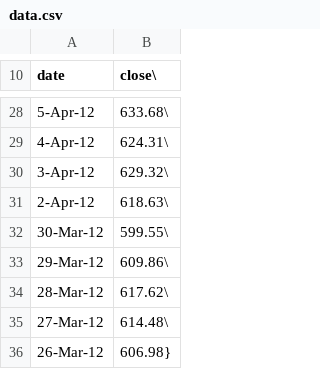
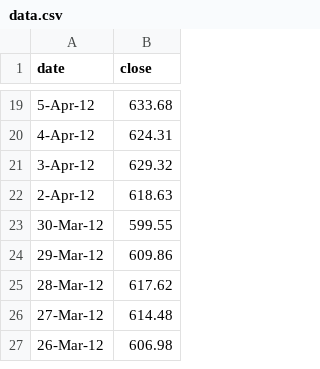
Before and after one commit to dominhthang85/dominhthang85.github.io, a CSV file: data.csv, drawn as a sheet; only a part is shown, gaps mark what is left out; the diff covers the shown part only.

```diff
--- a/data.csv
+++ b/data.csv
@@ -10 +1 @@
-date,close\
+date,close
@@ -28,9 +19,9 @@ date,close\
-5-Apr-12,633.68\
-4-Apr-12,624.31\
-3-Apr-12,629.32\
-2-Apr-12,618.63\
-30-Mar-12,599.55\
-29-Mar-12,609.86\
-28-Mar-12,617.62\
-27-Mar-12,614.48\
-26-Mar-12,606.98}
+5-Apr-12,633.68
+4-Apr-12,624.31
+3-Apr-12,629.32
+2-Apr-12,618.63
+30-Mar-12,599.55
+29-Mar-12,609.86
+28-Mar-12,617.62
+27-Mar-12,614.48
+26-Mar-12,606.98
```
Also changed, not shown: 9 removed rows and 17 edited cells elsewhere in this file.
